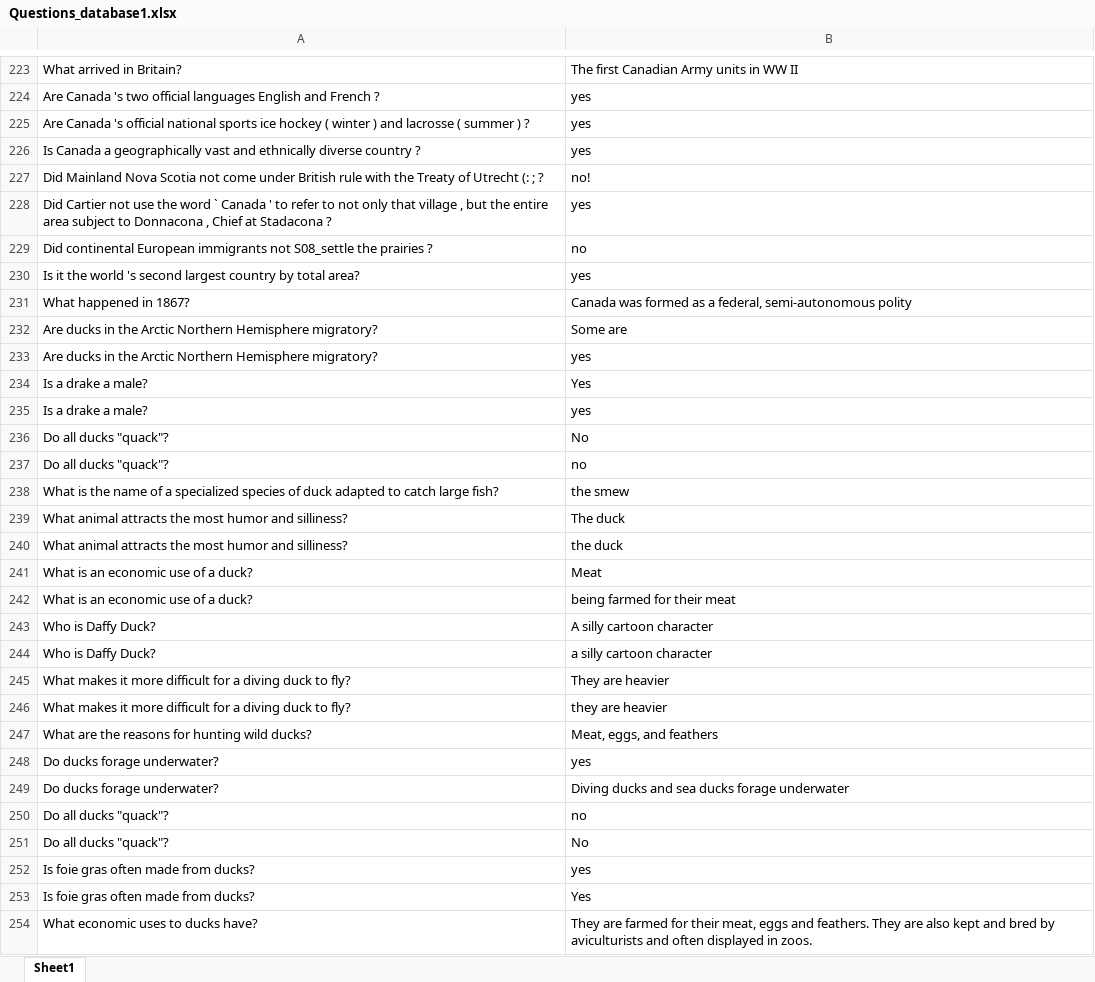
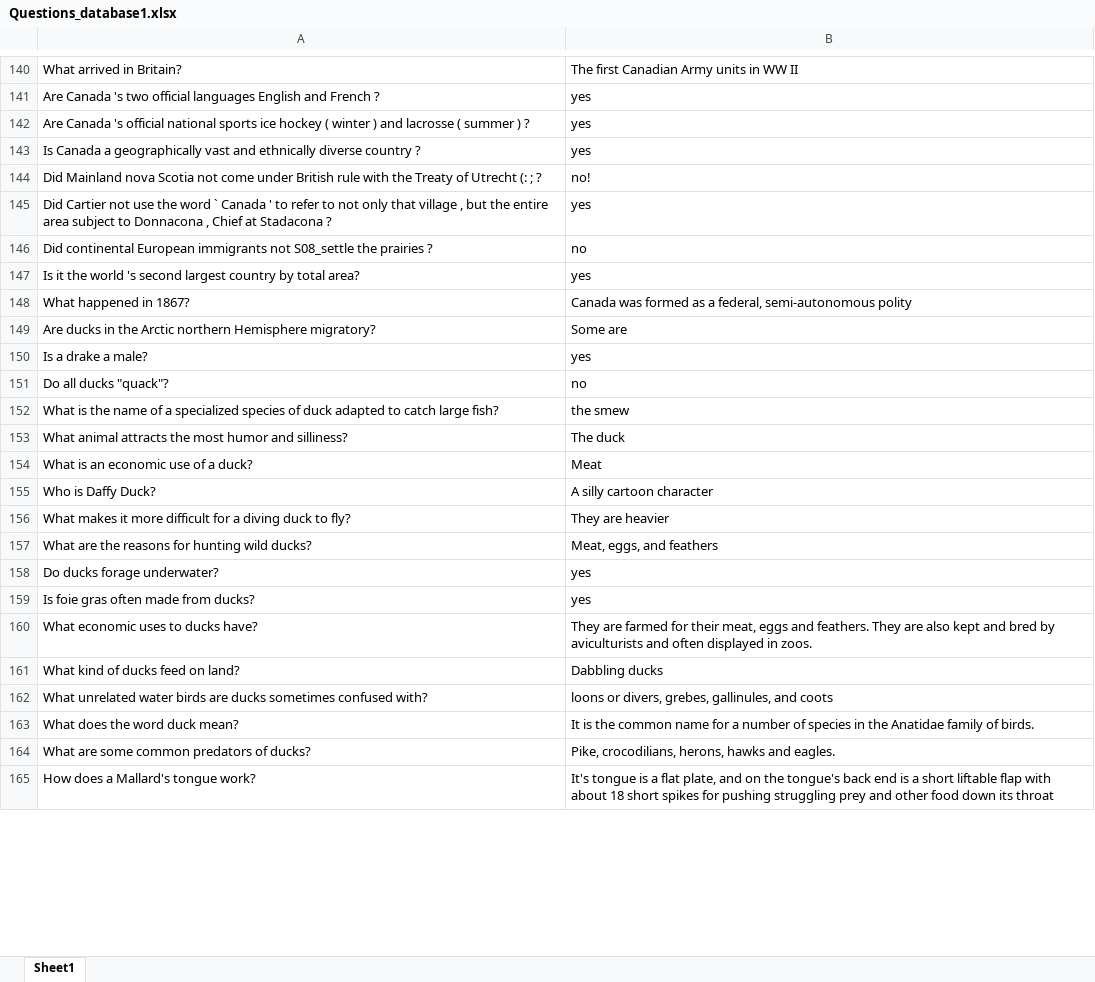
Before and after one commit to overthinker910/Question-Paper-Generator, an Excel workbook: Questions_database1.xlsx, sheet Sheet1, drawn as a sheet; only a part is shown, gaps mark what is left out; the shorter side is filled out with more unchanged rows; values as stored, in another font and other column widths than the file's, no borders; conditional formats not drawn; removed rows and columns are numbered as before the commit, all else as after; the diff covers the shown part only; the diff names each change by its address in the sheet, - before the commit and + after, or states it on an @@ line.

```diff
--- a/Questions_database1.xlsx (sheet Sheet1)
+++ b/Questions_database1.xlsx (sheet Sheet1)
-A144: Did Mainland Nova Scotia not…
+A144: Did Mainland nova Scotia not…
-A149: …the Arctic Northern Hemisphere migratory?
+A149: …the Arctic northern Hemisphere migratory?
-row 233: Are ducks in the Arctic Northern Hemisphere migratory? | yes
-row 234: Is a drake a male? | Yes
-row 236: Do all ducks "quack"? | No
-row 240: What animal attracts the most humor and silliness? | the duck
-row 242: What is an economic use of a duck? | being farmed for their meat
-row 244: Who is Daffy Duck? | a silly cartoon character
-row 246: What makes it more difficult for a diving duck to fly? | they are heavier
-row 249: Do ducks forage underwater? | Diving ducks and sea ducks forage underwater
-row 250: Do all ducks "quack"? | no
-row 251: Do all ducks "quack"? | No
-row 253: Is foie gras often made from ducks? | Yes
```
Also changed, not shown: 4 added rows, 552 removed rows and 195 edited cells elsewhere in this sheet, 1 other file.
